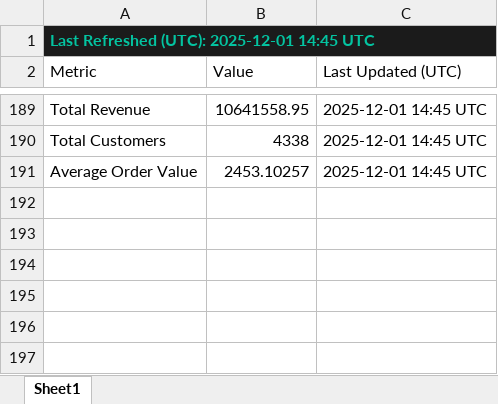
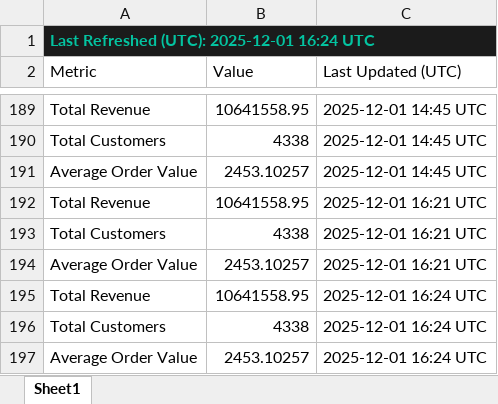
Before and after one commit to HuzeifKhan/Ecommerce-Finance-Analytics-Portfolio, an Excel workbook: 04_Excel/KPI_Snapshot.xlsx, sheet Sheet1, drawn as a sheet; only a part is shown, gaps mark what is left out; values as stored, in another font and other column widths than the file's, no borders; the diff names each change by its address in the sheet, - before the commit and + after, or states it on an @@ line.

Commit message:
update: refreshed charts, Excel outputs, and PDF report
Updated Python-generated charts (monthly revenue, RFM, top products)

Regenerated KPI Snapshot, Data Overview, and Dashboard Notes Excel files

Rebuilt PDF report with latest analytics and theme improvements

Ensured consistency across figures, Excel exports, and report visuals

```diff
--- a/04_Excel/KPI_Snapshot.xlsx (sheet Sheet1)
+++ b/04_Excel/KPI_Snapshot.xlsx (sheet Sheet1)
-A1 (Metric): Last Refreshed (UTC): 2025-12-01 14:45 UTC
+A1 (Metric): Last Refreshed (UTC): 2025-12-01 16:24 UTC
+row 192: Total Revenue | 10641558.95 | 2025-12-01 16:21 UTC
+row 193: Total Customers | 4338 | 2025-12-01 16:21 UTC
+row 194: Average Order Value | 2453.10257 | 2025-12-01 16:21 UTC
+row 195: Total Revenue | 10641558.95 | 2025-12-01 16:24 UTC
+row 196: Total Customers | 4338 | 2025-12-01 16:24 UTC
+row 197: Average Order Value | 2453.10257 | 2025-12-01 16:24 UTC
```
Also changed, not shown: 04_Excel/01_Data_Overview.xlsx, 04_Excel/Dashboard_Notes.xlsx, 5 other files.
